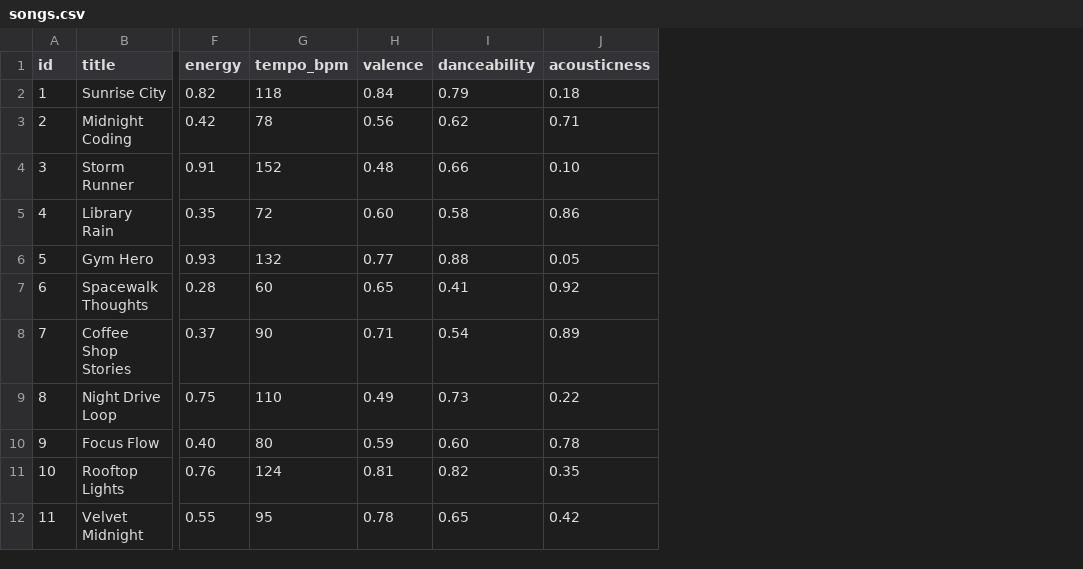
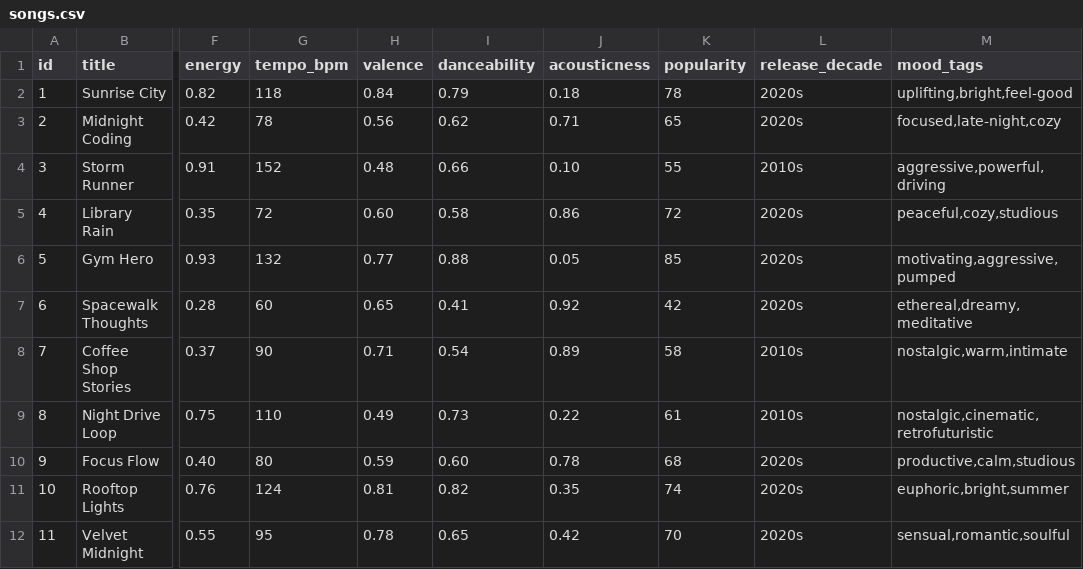
Before and after one commit to Shraddhag18/applied-ai-system-final, a CSV file: data/songs.csv, drawn as a sheet; only a part is shown, gaps mark what is left out; the diff names each change by its address in the sheet, - before the commit and + after, or states it on an @@ line.

Commit message:
Optional challenges: advanced features, scoring modes, diversity, tabulate
Challenge 1 - Advanced song features:
  - Added popularity (0-100), release_decade, mood_tags to all 18 songs
    in songs.csv; load_songs() parses mood_tags as a list
  - score_song() scores popularity proximity (max +0.5), decade exact
    match (+0.5), and per-tag bonus (+0.3 each) when user supplies them
  - Midnight Coding score: 5.97 -> 7.57 for the Lofi Student profile

Challenge 2 - Scoring modes (Strategy pattern):
  - ScoringWeights dataclass holds per-signal multipliers
  - SCORING_MODES dict: balanced / genre_first / mood_first / energy_focused
  - recommend_songs() and apply_diversity_filter() both accept mode param
  - Recommender.recommend() also accepts mode for OOP path

Challenge 3 - Diversity filter:
  - apply_diversity_filter() walks full ranked catalog, skips songs that
    exceed max_per_genre (default 2) or max_per_artist (default 1)
  - Post-processing step: scores unchanged, only selection is affected
  - Demo: Focus Flow removed (3rd lofi + duplicate LoRoom artist);
    replaced by Spacewalk Thoughts and Coffee Shop Stories

Challenge 4 - Visual table:
  - tabulate added to requirements.txt
  - print_results(), print_mode_comparison(), print_diversity_demo()
    all use tabulate when available; fall back to plain text if not
  - Mode comparison table shows all 4 modes side-by-side with max score

```diff
--- a/data/songs.csv
+++ b/data/songs.csv
+column K (popularity), rows 2-12: 78 | 65 | 55 | 72 | 85 | 42 | 58 | 61 | 68 | 74 | 70
+column L (release_decade), rows 2-12: 2020s | 2020s | 2010s | 2020s | 2020s | 2020s | 2010s | 2010s | 2020s | 2020s | 2020s
+column M (mood_tags), rows 2-12: uplifting,bright,feel-good | focused,late-night,cozy | aggressive,powerful,driving | peaceful,cozy,studious | motivating,aggressive,pumped | ethereal,dreamy,meditative | nostalgic,warm,intimate | nostalgic,cinematic,retrofuturistic | productive,calm,studious | euphoric,bright,summer | sensual,romantic,soulful
```
Also changed, not shown: 4 other files.
